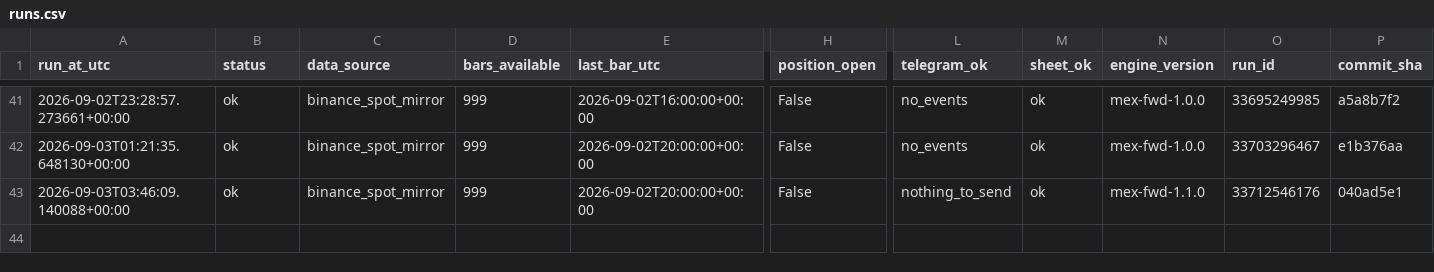
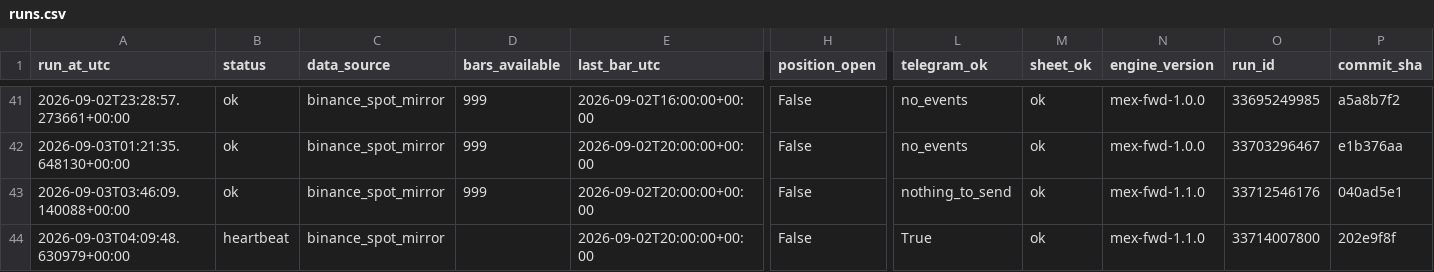
Before and after one commit to daijobudesu69/Crypto-MEX, a CSV file: state/runs.csv, drawn as a sheet; only a part is shown, gaps mark what is left out; rows hold the shown columns only; the diff names each change by its address in the sheet, - before the commit and + after, or states it on an @@ line.

```diff
--- a/state/runs.csv
+++ b/state/runs.csv
+row 44: 2026-09-03T04:09:48.630979+00:00 | heartbeat | binance_spot_mirror |  | 2026-09-02T20:00:00+00:00 | False | True | ok | mex-fwd-1.1.0 | 33714007800 | 202e9f8f
```
